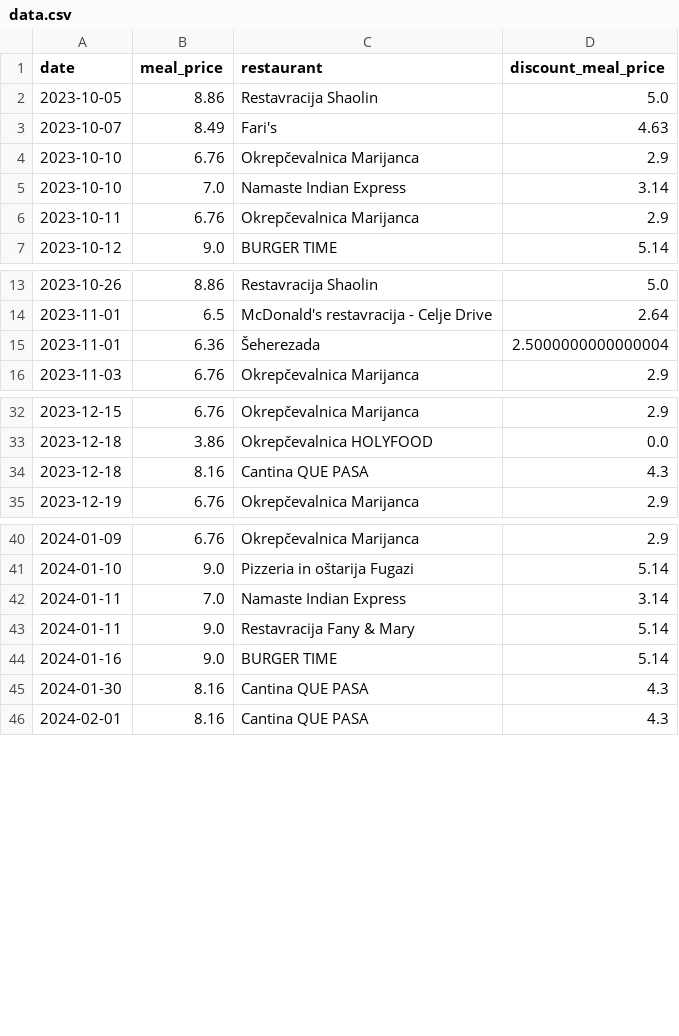
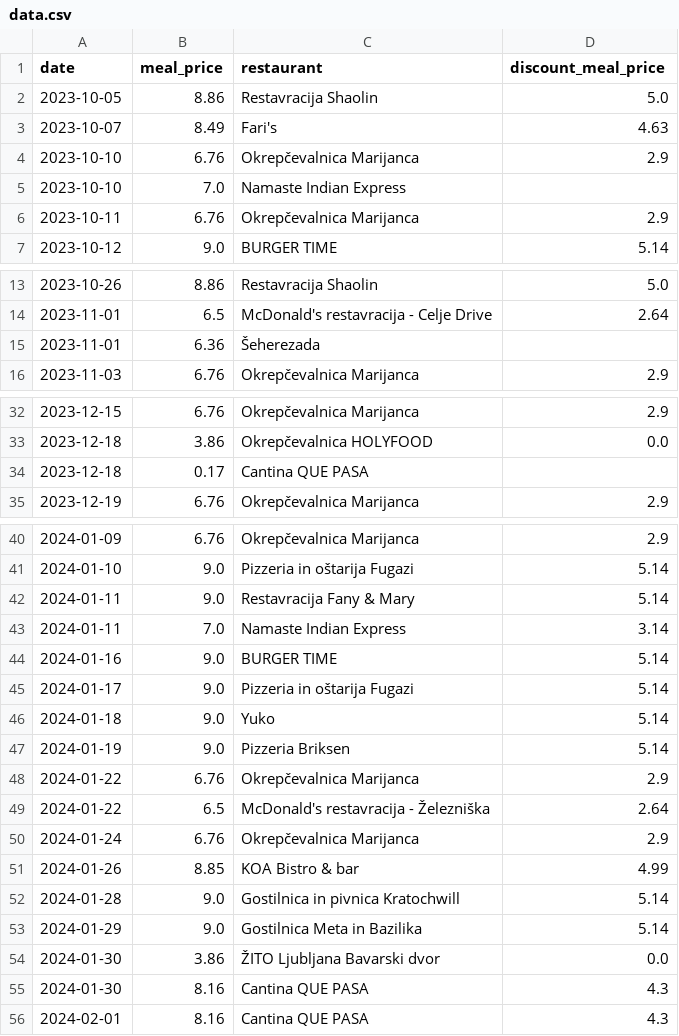
Before and after one commit to benjordan98/boni-dash, a CSV file: data/data.csv, drawn as a sheet; only a part is shown, gaps mark what is left out; the diff covers the shown part only.

Commit message:
updated data and started more alltair plots

```diff
--- a/data/data.csv
+++ b/data/data.csv
@@ -4,3 +4,3 @@ date,meal_price,restaurant,discount_meal_price
 2023-10-10,6.76,Okrepčevalnica Marijanca,2.9
-2023-10-10,7.0,Namaste Indian Express,3.14
+2023-10-10,7.0,Namaste Indian Express,
 2023-10-11,6.76,Okrepčevalnica Marijanca,2.9
@@ -14,3 +14,3 @@ date,meal_price,restaurant,discount_meal_price
 2023-11-01,6.5,McDonald's restavracija - Celje Drive,2.64
-2023-11-01,6.36,Šeherezada,2.5000000000000004
+2023-11-01,6.36,Šeherezada,
 2023-11-03,6.76,Okrepčevalnica Marijanca,2.9
@@ -33,3 +33,3 @@ date,meal_price,restaurant,discount_meal_price
 2023-12-18,3.86,Okrepčevalnica HOLYFOOD,0.0
-2023-12-18,8.16,Cantina QUE PASA,4.3
+2023-12-18,0.17,Cantina QUE PASA,
 2023-12-19,6.76,Okrepčevalnica Marijanca,2.9
@@ -41,5 +41,15 @@ date,meal_price,restaurant,discount_meal_price
 2024-01-10,9.0,Pizzeria in oštarija Fugazi,5.14
+2024-01-11,9.0,Restavracija Fany & Mary,5.14
 2024-01-11,7.0,Namaste Indian Express,3.14
-2024-01-11,9.0,Restavracija Fany & Mary,5.14
 2024-01-16,9.0,BURGER TIME,5.14
+2024-01-17,9.0,Pizzeria in oštarija Fugazi,5.14
+2024-01-18,9.0,Yuko,5.14
+2024-01-19,9.0,Pizzeria Briksen,5.14
+2024-01-22,6.76,Okrepčevalnica Marijanca,2.9
+2024-01-22,6.5,McDonald's restavracija - Železniška,2.64
+2024-01-24,6.76,Okrepčevalnica Marijanca,2.9
+2024-01-26,8.85,KOA Bistro & bar,4.99
+2024-01-28,9.0,Gostilnica in pivnica Kratochwill,5.14
+2024-01-29,9.0,Gostilnica Meta in Bazilika,5.14
+2024-01-30,3.86,ŽITO Ljubljana Bavarski dvor,0.0
 2024-01-30,8.16,Cantina QUE PASA,4.3
```
Also changed, not shown: 1 edited cell elsewhere in this file, 1 other file.
